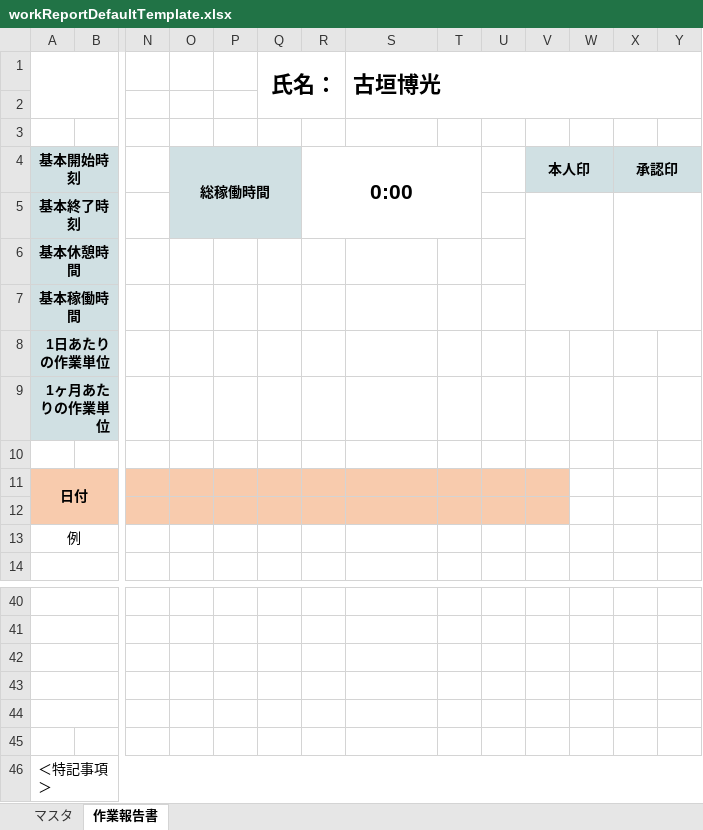
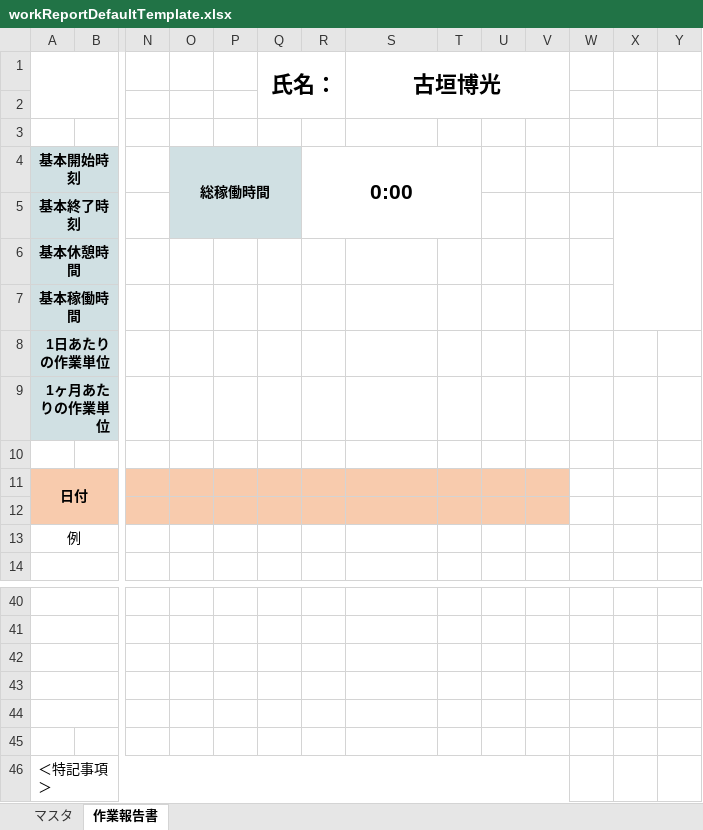
Before and after one commit to hfappmaker/WorkTimeManagementV2, an Excel workbook: public/workReportDefaultTemplate.xlsx, sheet 作業報告書, drawn as a sheet; only a part is shown, gaps mark what is left out; values as stored, in another font and other column widths than the file's, no borders; charts and pictures and conditional formats not drawn; the diff names each change by its address in the sheet, - before the commit and + after, or states it on an @@ line.

```diff
--- a/public/workReportDefaultTemplate.xlsx (sheet 作業報告書)
+++ b/public/workReportDefaultTemplate.xlsx (sheet 作業報告書)
-S1 alignment: left
+S1 alignment: center
-S1:Y2 merged
+S1:V2 merged
-V4: 本人印
+V4: (empty)
-V4 fill: #D0E0E3
+V4 fill: none
-V4:W4 merged
-X4: 承認印
+X4: (empty)
-X4 fill: #D0E0E3
+X4 fill: none
-V5:W7 merged
-A46:Y46 merged
+A46:V46 merged
```
Also changed, not shown: charts or pictures, 16 other files.
